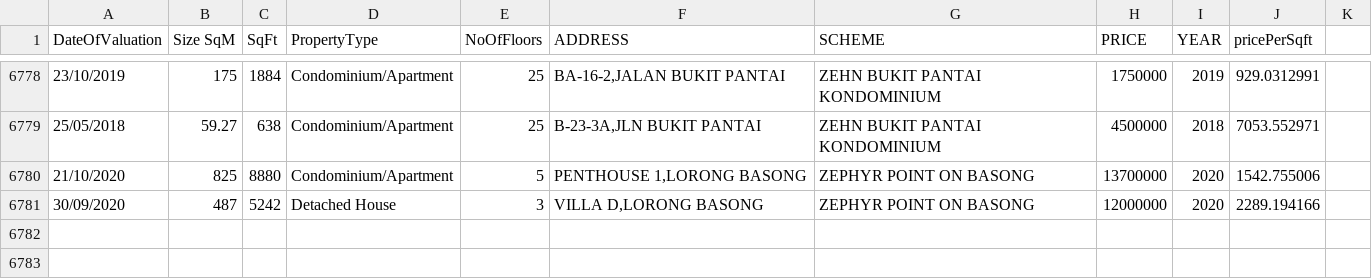
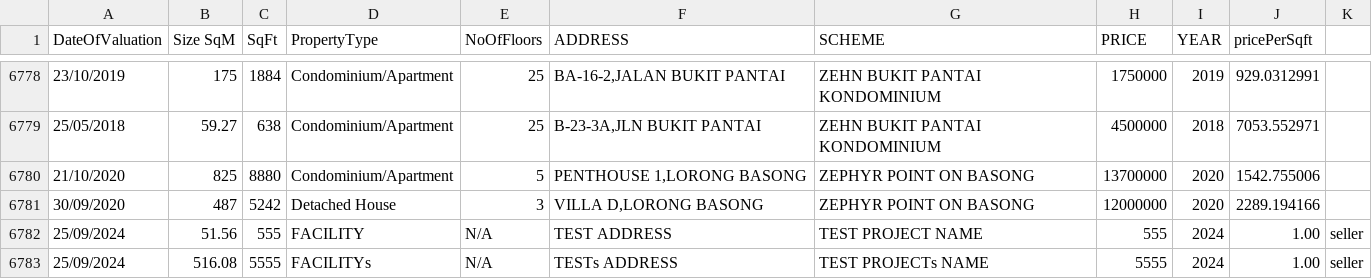
Before and after one commit to Thabit-Mahmood/Housing_Property, a CSV file: src/resources/properties.csv, drawn as a sheet; only a part is shown, gaps mark what is left out; the diff names each change by its address in the sheet, - before the commit and + after, or states it on an @@ line.

Commit message:
improved properties approval

```diff
--- a/src/resources/properties.csv
+++ b/src/resources/properties.csv
+row 6782: 25/09/2024 | 51.56 | 555 | FACILITY | N/A | TEST ADDRESS | TEST PROJECT NAME | 555 | 2024 | 1.00 | seller
+row 6783: 25/09/2024 | 516.08 | 5555 | FACILITYs | N/A | TESTs ADDRESS | TEST PROJECTs NAME | 5555 | 2024 | 1.00 | seller
```
Also changed, not shown: 3 other files.
